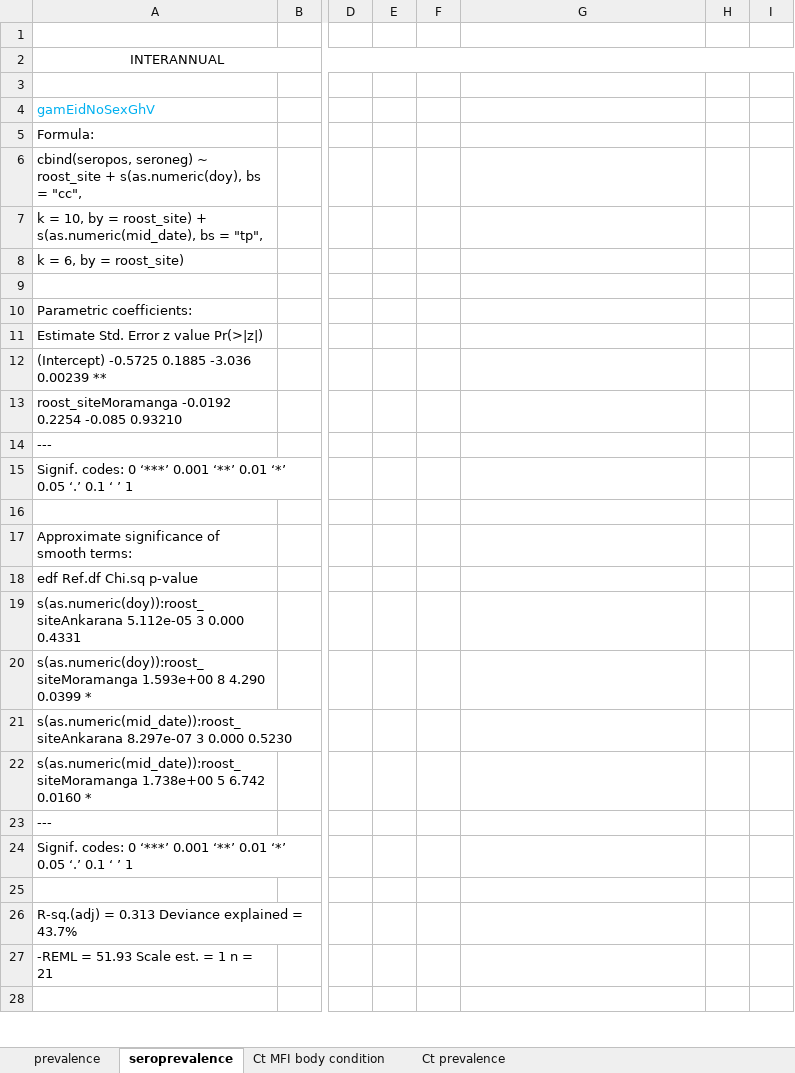
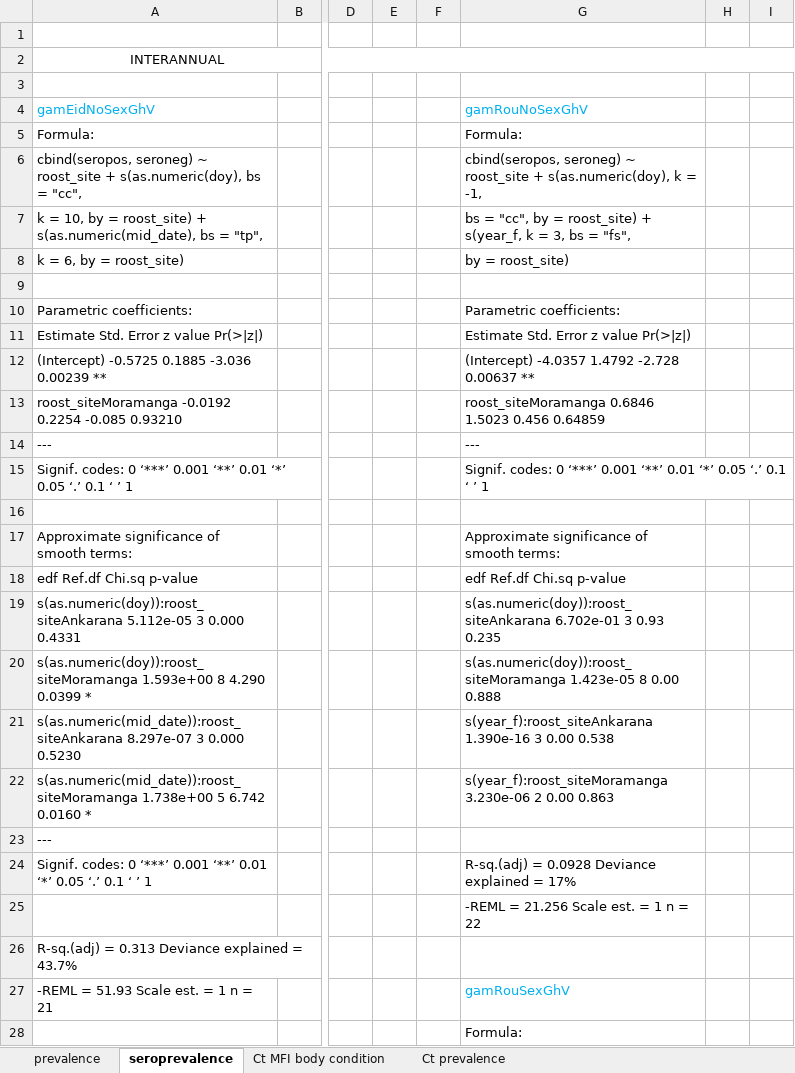
Before and after one commit to brooklabteam/Kettenburg_henipavirus_dynamics_paper_2026, an Excel workbook: final_figures_tables/gwen_tmp/henipa_interannual_intraannual_ctprevalence_ct_mfi_bodycondition_stat_output.xlsx, sheet seroprevalence, drawn as a sheet; only a part is shown, gaps mark what is left out; values as stored, in another font and other column widths than the file's, no borders; the diff covers the shown part only; the diff names each change by its address in the sheet, - before the commit and + after, or states it on an @@ line.

```diff
--- a/final_figures_tables/gwen_tmp/henipa_interannual_intraannual_ctprevalence_ct_mfi_bodycondition_stat_output.xlsx (sheet seroprevalence)
+++ b/final_figures_tables/gwen_tmp/henipa_interannual_intraannual_ctprevalence_ct_mfi_bodycondition_stat_output.xlsx (sheet seroprevalence)
-G4: (empty)
+G4: gamRouNoSexGhV
-G5 (gamRouNoSexGhV): (empty)
+G5 (gamRouNoSexGhV): Formula:
-G6 (gamRouNoSexGhV): (empty)
+G6 (gamRouNoSexGhV): cbind(seropos, seroneg) ~ roost_site + s(as.numeric(doy), k = -1,
-G7 (gamRouNoSexGhV): (empty)
+G7 (gamRouNoSexGhV): bs = "cc", by = roost_site) + s(year_f, k = 3, bs = "fs",
-G8 (gamRouNoSexGhV): (empty)
+G8 (gamRouNoSexGhV): by = roost_site)
-G10 (gamRouNoSexGhV): (empty)
+G10 (gamRouNoSexGhV): Parametric coefficients:
-G11 (gamRouNoSexGhV): (empty)
+G11 (gamRouNoSexGhV): Estimate Std. Error z value Pr(>|z|)
-G12 (gamRouNoSexGhV): (empty)
+G12 (gamRouNoSexGhV): (Intercept) -4.0357 1.4792 -2.728 0.00637 **
-G13 (gamRouNoSexGhV): (empty)
+G13 (gamRouNoSexGhV): roost_siteMoramanga 0.6846 1.5023 0.456 0.64859
-G14 (gamRouNoSexGhV): (empty)
+G14 (gamRouNoSexGhV): ---
-G15 (gamRouNoSexGhV): (empty)
+G15 (gamRouNoSexGhV): Signif. codes: 0 ‘***’ 0.001 ‘**’ 0.01 ‘*’ 0.05 ‘.’ 0.1 ‘ ’ 1
-G17 (gamRouNoSexGhV): (empty)
+G17 (gamRouNoSexGhV): Approximate significance of smooth terms:
-G18 (gamRouNoSexGhV): (empty)
+G18 (gamRouNoSexGhV): edf Ref.df Chi.sq p-value
-G19 (gamRouNoSexGhV): (empty)
+G19 (gamRouNoSexGhV): s(as.numeric(doy)):roost_siteAnkarana 6.702e-01 3 0.93 0.235
-G20 (gamRouNoSexGhV): (empty)
+G20 (gamRouNoSexGhV): s(as.numeric(doy)):roost_siteMoramanga 1.423e-05 8 0.00 0.888
-G21 (gamRouNoSexGhV): (empty)
+G21 (gamRouNoSexGhV): s(year_f):roost_siteAnkarana 1.390e-16 3 0.00 0.538
-G22 (gamRouNoSexGhV): (empty)
+G22 (gamRouNoSexGhV): s(year_f):roost_siteMoramanga 3.230e-06 2 0.00 0.863
-G24 (gamRouNoSexGhV): (empty)
+G24 (gamRouNoSexGhV): R-sq.(adj) = 0.0928 Deviance explained = 17%
-G25 (gamRouNoSexGhV): (empty)
+G25 (gamRouNoSexGhV): -REML = 21.256 Scale est. = 1 n = 22
-G27 (gamRouNoSexGhV): (empty)
+G27 (gamRouNoSexGhV): gamRouSexGhV
-G28 (gamRouNoSexGhV): (empty)
+G28 (gamRouNoSexGhV): Formula:
```
Also changed, not shown: 20 edited cells elsewhere in this sheet, 1 other file.
